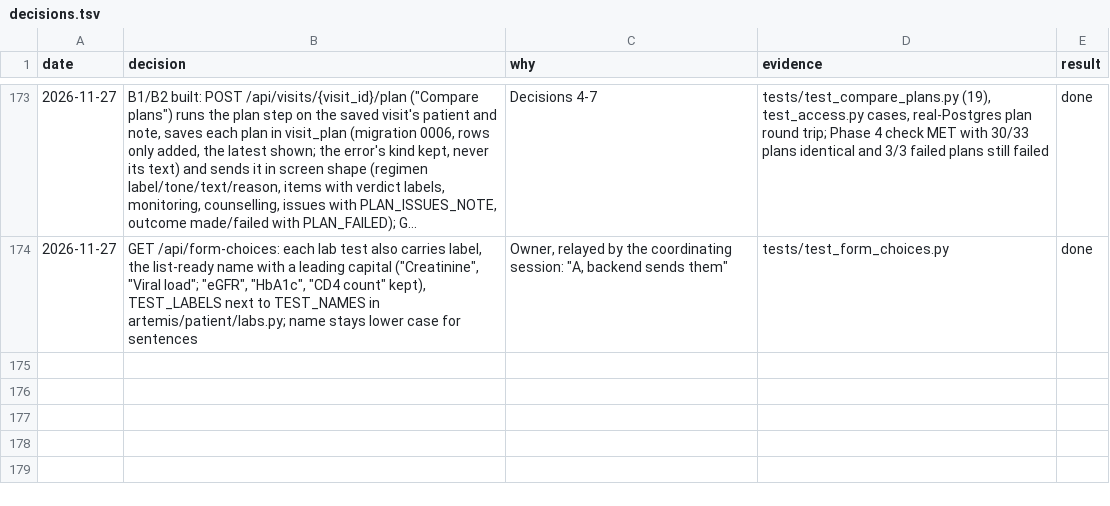
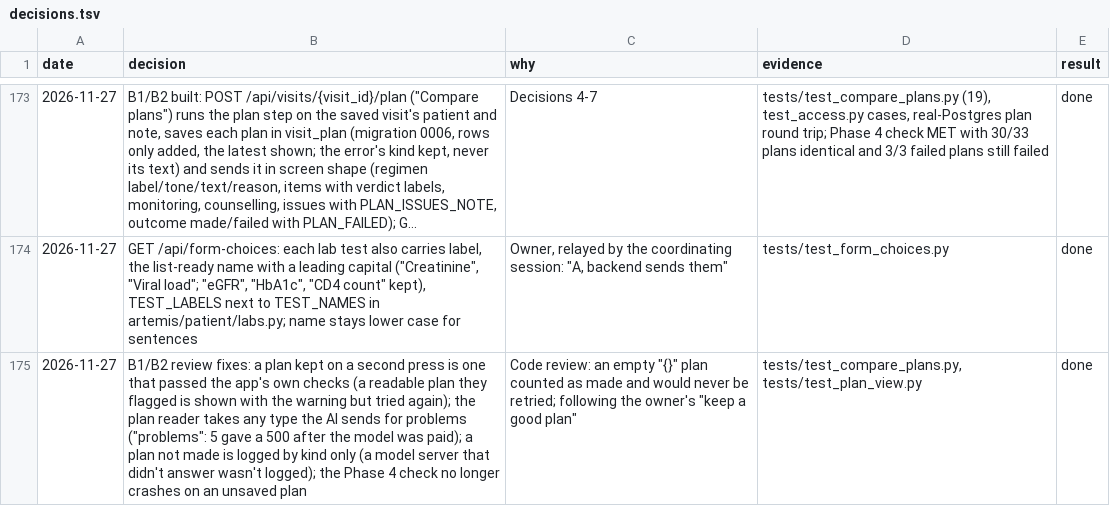
Before and after one commit to atwine/artemis-hiv, a TSV file: docs/decisions.tsv, drawn as a sheet; only a part is shown, gaps mark what is left out; long unchanged cells end in …; the diff names each change by its address in the sheet, - before the commit and + after, or states it on an @@ line.

```diff
--- a/docs/decisions.tsv
+++ b/docs/decisions.tsv
+row 175: 2026-11-27 | B1/B2 review fixes: a plan kept on a second press is one that passed the app's own checks (a readable plan they flagged is shown with the warning but tried again); the plan reader takes any type the AI sends for problems ("problems": 5 gave a 500 after the model was paid); a plan not made is logged by kind only (a model server that didn't answer wasn't logged); the Phase 4 check no longer crashes on an unsaved plan | Code review: an empty "{}" plan counted as made and would never be retried; following the owner's "keep a good plan" | tests/test_compare_plans.py, tests/test_plan_view.py | done
```
Also changed, not shown: 9 other files.
